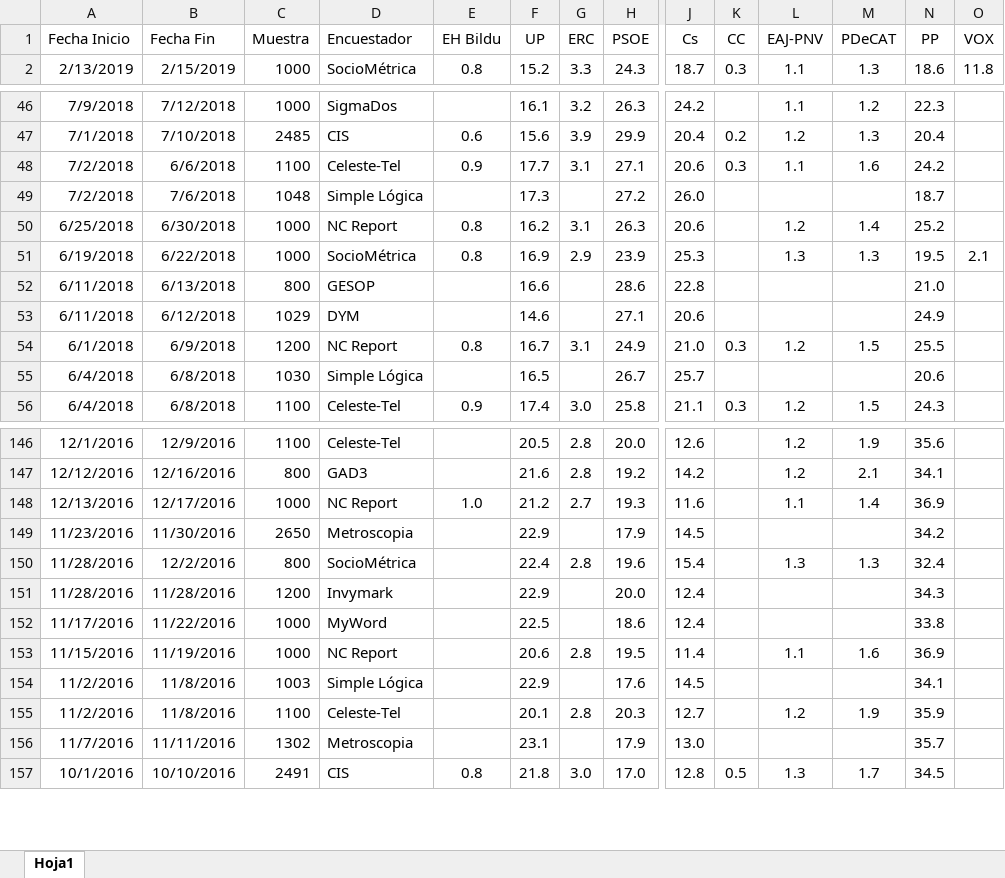
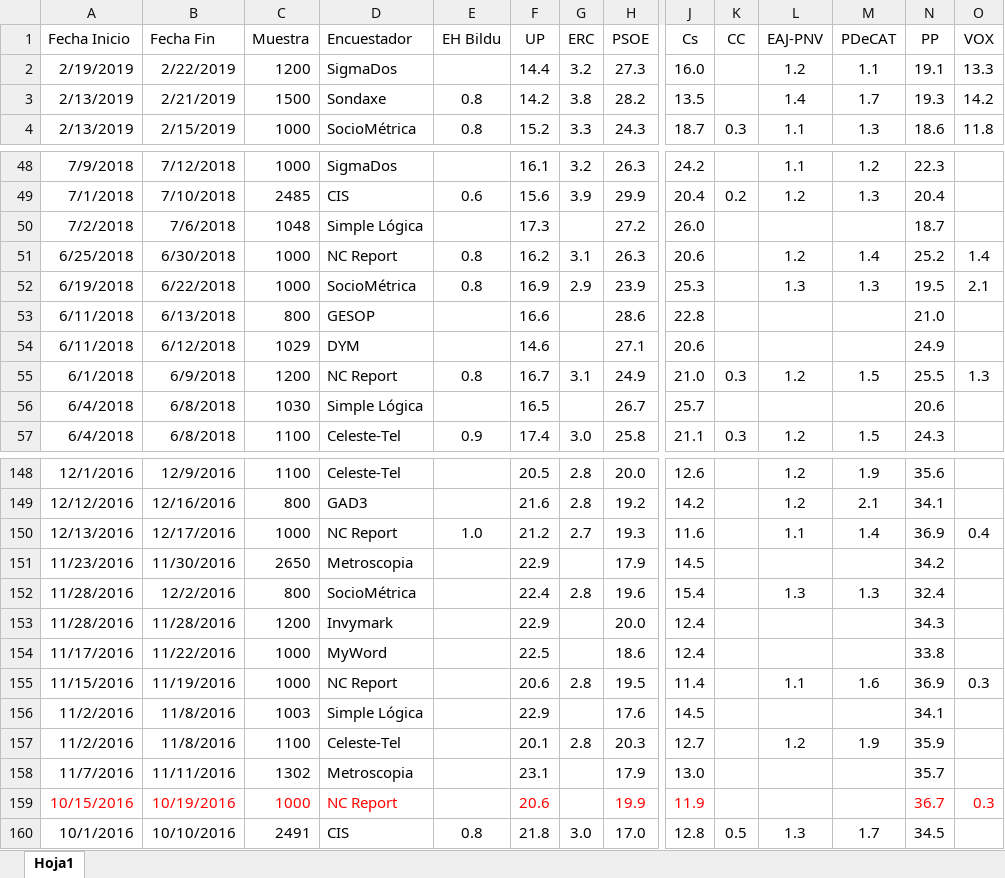
Before and after one commit to ChusCarro/1datomas, an Excel workbook: EleccionesGenerales/EncuestasGenerales.xlsx, sheet Hoja1, drawn as a sheet; only a part is shown, gaps mark what is left out; values as stored, in another font and other column widths than the file's, no borders; removed rows and columns are numbered as before the commit, all else as after; rows hold the shown columns only; the diff covers the shown part only; the diff names each change by its address in the sheet, - before the commit and + after, or states it on an @@ line.

```diff
--- a/EleccionesGenerales/EncuestasGenerales.xlsx (sheet Hoja1)
+++ b/EleccionesGenerales/EncuestasGenerales.xlsx (sheet Hoja1)
+row 2: 2/19/2019 | 2/22/2019 | 1200 | SigmaDos |  | 14.4 | 3.2 | 27.3 | 16.0 |  | 1.2 | 1.1 | 19.1 | 13.3
+row 3: 2/13/2019 | 2/21/2019 | 1500 | Sondaxe | 0.8 | 14.2 | 3.8 | 28.2 | 13.5 |  | 1.4 | 1.7 | 19.3 | 14.2
-row 48: 7/2/2018 | 6/6/2018 | 1100 | Celeste-Tel | 0.9 | 17.7 | 3.1 | 27.1 | 20.6 | 0.3 | 1.1 | 1.6 | 24.2
-O51 (VOX): (empty)
+O51 (VOX): 1.4
-O55 (VOX): (empty)
+O55 (VOX): 1.3
-O150 (VOX): (empty)
+O150 (VOX): 0.4
-O155 (VOX): (empty)
+O155 (VOX): 0.3
+row 159: 10/15/2016 | 10/19/2016 | 1000 | NC Report |  | 20.6 |  | 19.9 | 11.9 |  |  |  | 36.7 | 0.3
```
Also changed, not shown: 1 added row and 15 edited cells elsewhere in this sheet, 17 other files.
